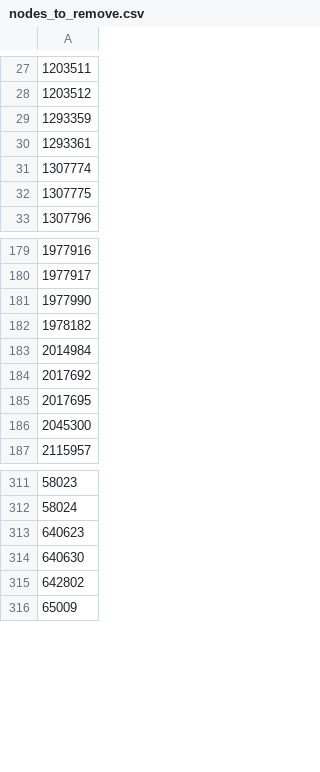
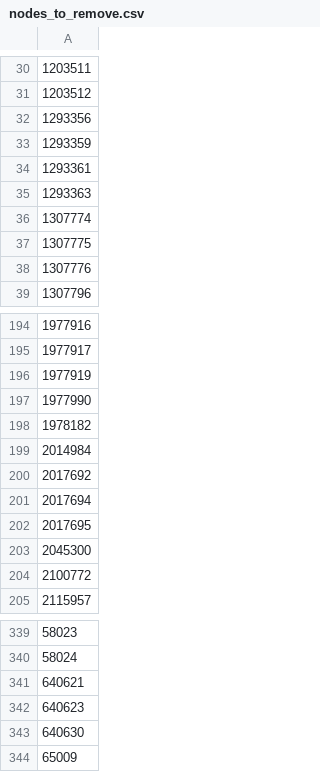
Before and after one commit to robinschmid/microbe_masst, a CSV file: trees/plant_masst_tree/nodes_to_remove.csv, drawn as a sheet; only a part is shown, gaps mark what is left out; removed rows and columns are numbered as before the commit, all else as after; the diff covers the shown part only; the diff names each change by its address in the sheet, - before the commit and + after, or states it on an @@ line.

```diff
--- a/trees/plant_masst_tree/nodes_to_remove.csv
+++ b/trees/plant_masst_tree/nodes_to_remove.csv
+row 32: 1293356
+row 35: 1293363
+row 38: 1307776
+row 196: 1977919
+row 201: 2017694
+row 204: 2100772
+row 341: 640621
-row 315: 642802
```
Also changed, not shown: 28 added rows and 1 removed row elsewhere in this file, 7 other files.
